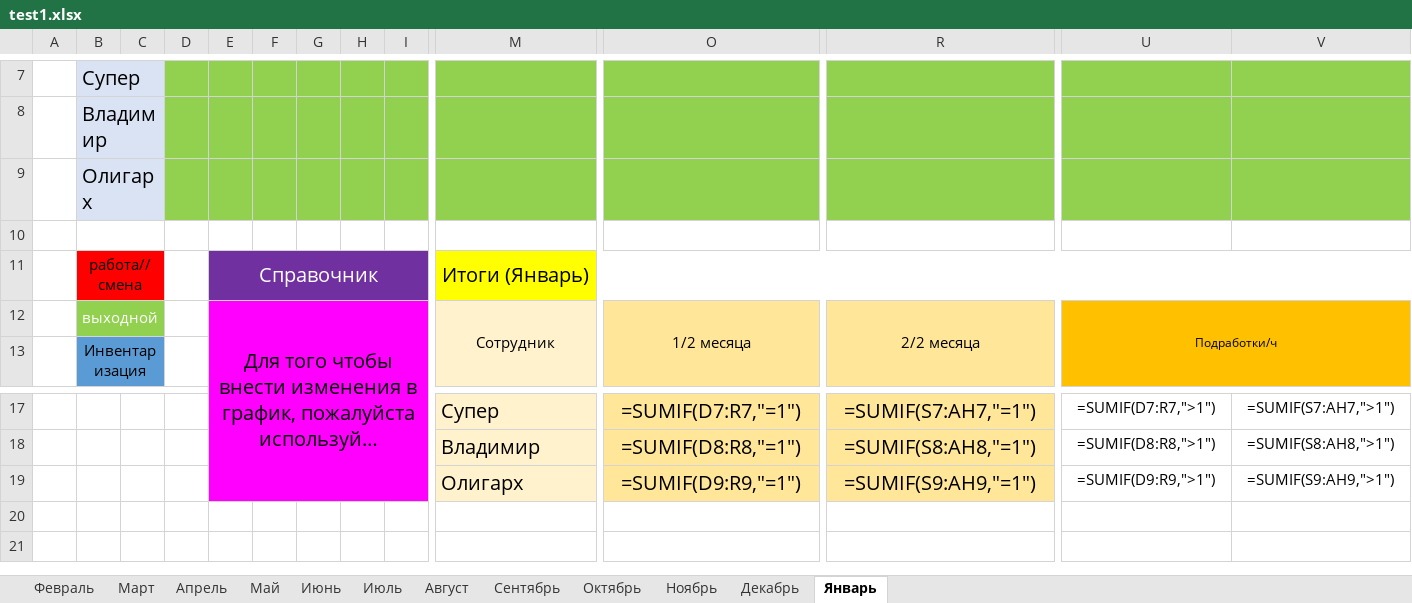
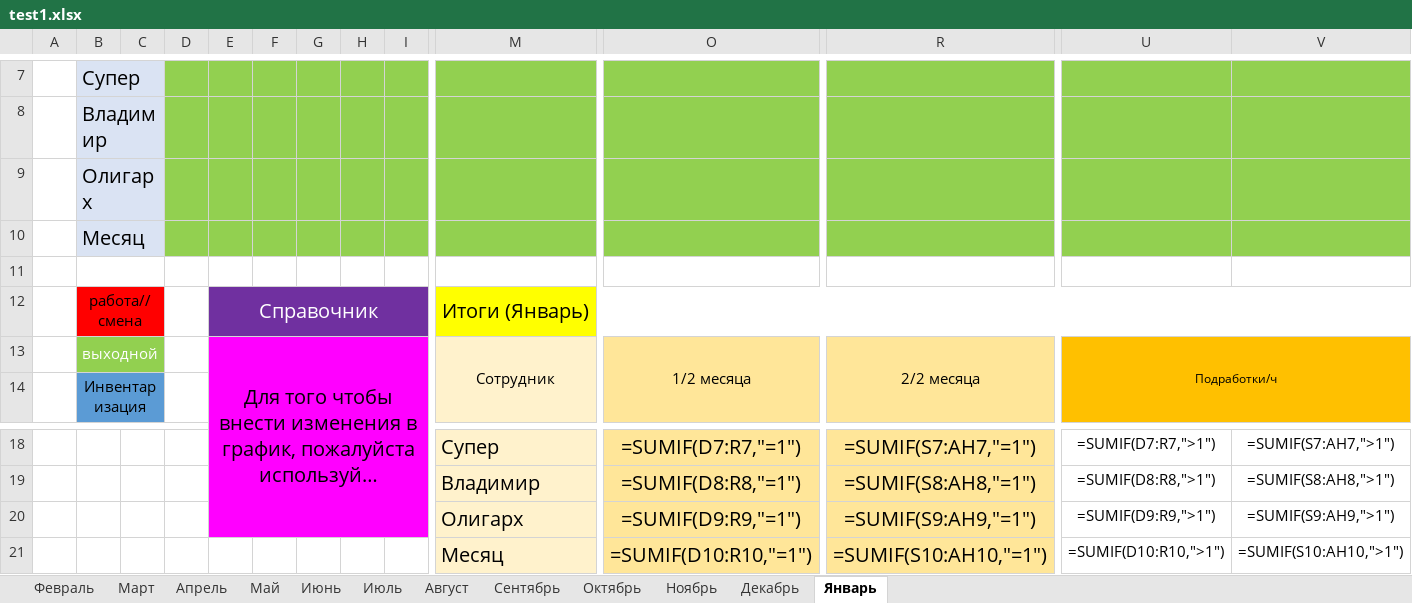
Before and after one commit to kirill18734/grafic_pfz, an Excel workbook: test1.xlsx, sheet Январь, drawn as a sheet; only a part is shown, gaps mark what is left out; long unchanged cells end in …; values as stored, in another font and other column widths than the file's, no borders; formulas without a stored value are shown as written; rows hold the shown columns only; the diff names each change by its address in the sheet, - before the commit and + after, or states it on an @@ line.

Commit message:
Удаление Добавление Создание

```diff
--- a/test1.xlsx (sheet Январь)
+++ b/test1.xlsx (sheet Январь)
+row 10:  | Месяц
+row 21:  |  |  |  |  |  |  |  |  | Месяц | =SUMIF(D10:R10,"=1") | =SUMIF(S10:AH10,"=1") | =SUMIF(D10:R10,">1") | =SUMIF(S10:AH10,">1")
```
